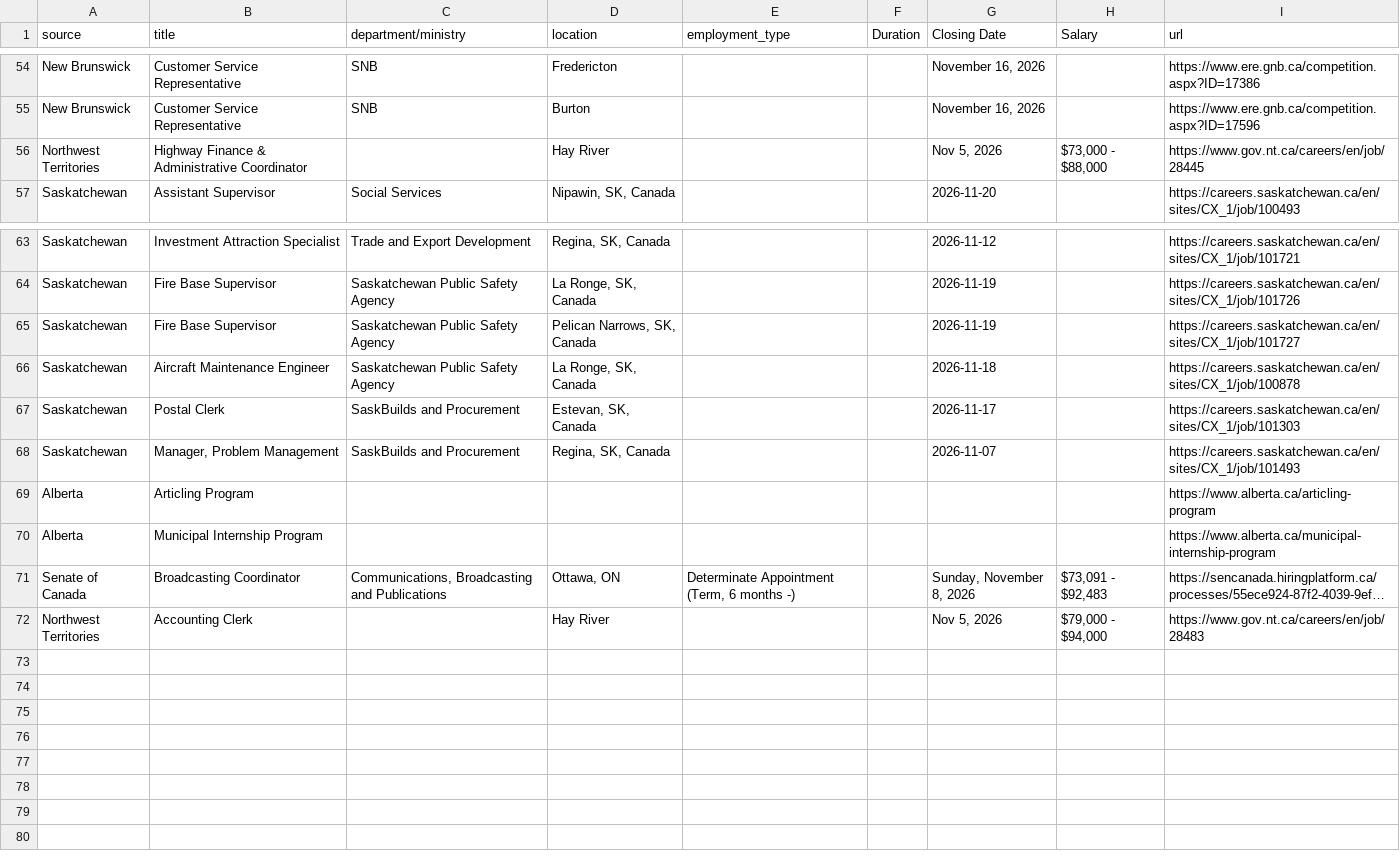
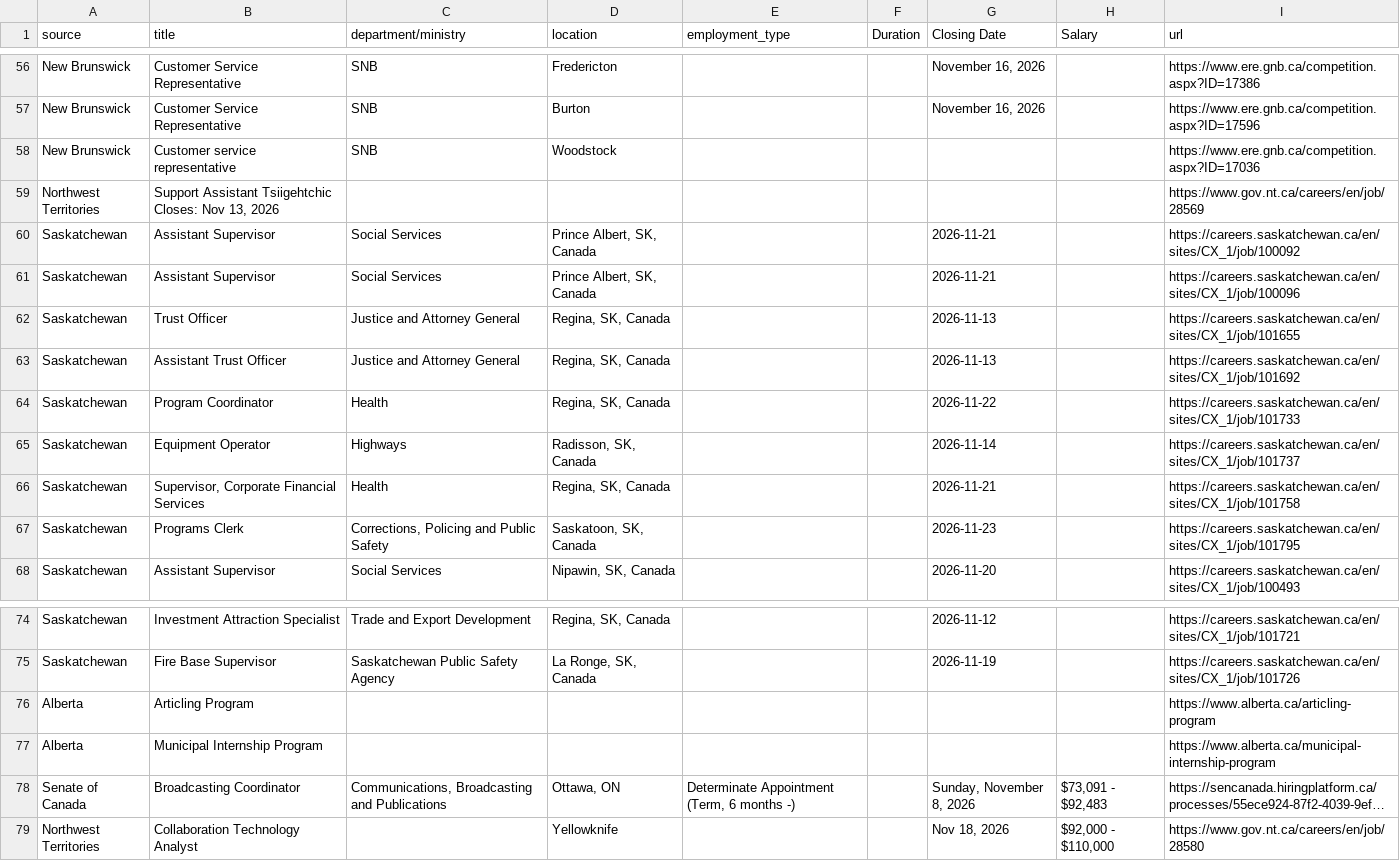
Before and after one commit to Glocal-Open-Source/showcase, a CSV file: scripts/scraped_jobs.csv, drawn as a sheet; only a part is shown, gaps mark what is left out; long unchanged cells end in …; removed rows and columns are numbered as before the commit, all else as after; the diff covers the shown part only; the diff names each change by its address in the sheet, - before the commit and + after, or states it on an @@ line.

```diff
--- a/scripts/scraped_jobs.csv
+++ b/scripts/scraped_jobs.csv
+row 58: New Brunswick | Customer service representative | SNB | Woodstock |  |  |  |  | https://www.ere.gnb.ca/competition.aspx?ID=17036
-B59 (title): Highway Finance & Administrative Coordinator
+B59 (title): Support Assistant Tsiigehtchic Closes: Nov 13, 2026
-D59 (location): Hay River
+D59 (location): (empty)
-G59 (Closing Date): Nov 5, 2026
+G59 (Closing Date): (empty)
-H59 (Salary): $73,000 - $88,000
+H59 (Salary): (empty)
-I59 (url): https://www.gov.nt.ca/careers/en/job/28445
+I59 (url): https://www.gov.nt.ca/careers/en/job/28569
+row 60: Saskatchewan | Assistant Supervisor | Social Services | Prince Albert, SK, Canada |  |  | 2026-11-21 |  | https://careers.saskatchewan.ca/en/sites/CX_1/job/100092
+row 61: Saskatchewan | Assistant Supervisor | Social Services | Prince Albert, SK, Canada |  |  | 2026-11-21 |  | https://careers.saskatchewan.ca/en/sites/CX_1/job/100096
+row 62: Saskatchewan | Trust Officer | Justice and Attorney General | Regina, SK, Canada |  |  | 2026-11-13 |  | https://careers.saskatchewan.ca/en/sites/CX_1/job/101655
+row 63: Saskatchewan | Assistant Trust Officer | Justice and Attorney General | Regina, SK, Canada |  |  | 2026-11-13 |  | https://careers.saskatchewan.ca/en/sites/CX_1/job/101692
+row 64: Saskatchewan | Program Coordinator | Health | Regina, SK, Canada |  |  | 2026-11-22 |  | https://careers.saskatchewan.ca/en/sites/CX_1/job/101733
+row 65: Saskatchewan | Equipment Operator | Highways | Radisson, SK, Canada |  |  | 2026-11-14 |  | https://careers.saskatchewan.ca/en/sites/CX_1/job/101737
+row 66: Saskatchewan | Supervisor, Corporate Financial Services | Health | Regina, SK, Canada |  |  | 2026-11-21 |  | https://careers.saskatchewan.ca/en/sites/CX_1/job/101758
+row 67: Saskatchewan | Programs Clerk | Corrections, Policing and Public Safety | Saskatoon, SK, Canada |  |  | 2026-11-23 |  | https://careers.saskatchewan.ca/en/sites/CX_1/job/101795
-row 65: Saskatchewan | Fire Base Supervisor | Saskatchewan Public Safety Agency | Pelican Narrows, SK, Canada |  |  | 2026-11-19 |  | https://careers.saskatchewan.ca/en/sites/CX_1/job/101727
-row 66: Saskatchewan | Aircraft Maintenance Engineer | Saskatchewan Public Safety Agency | La Ronge, SK, Canada |  |  | 2026-11-18 |  | https://careers.saskatchewan.ca/en/sites/CX_1/job/100878
-row 67: Saskatchewan | Postal Clerk | SaskBuilds and Procurement | Estevan, SK, Canada |  |  | 2026-11-17 |  | https://careers.saskatchewan.ca/en/sites/CX_1/job/101303
-row 68: Saskatchewan | Manager, Problem Management | SaskBuilds and Procurement | Regina, SK, Canada |  |  | 2026-11-07 |  | https://careers.saskatchewan.ca/en/sites/CX_1/job/101493
-B79 (title): Accounting Clerk
+B79 (title): Collaboration Technology Analyst
-D79 (location): Hay River
+D79 (location): Yellowknife
-G79 (Closing Date): Nov 5, 2026
+G79 (Closing Date): Nov 18, 2026
-H79 (Salary): $79,000 - $94,000
+H79 (Salary): $92,000 - $110,000
-I79 (url): https://www.gov.nt.ca/careers/en/job/28483
+I79 (url): https://www.gov.nt.ca/careers/en/job/28580
```
Also changed, not shown: 8 added rows, 6 removed rows and 5 moved rows elsewhere in this file, 1 other file.
